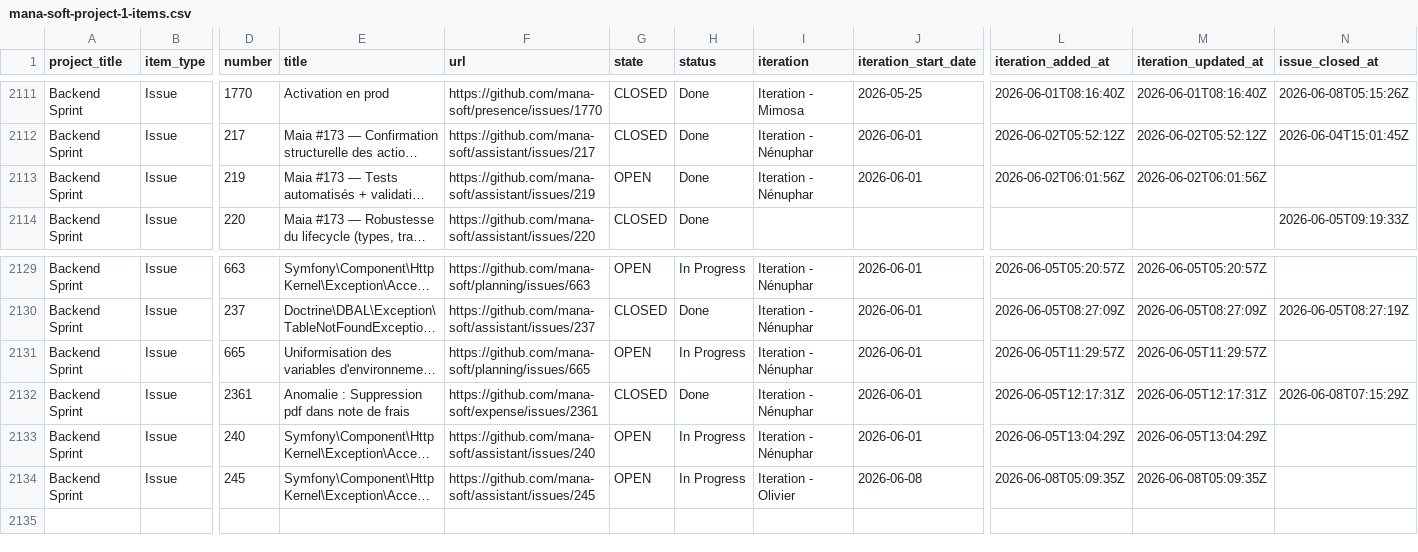
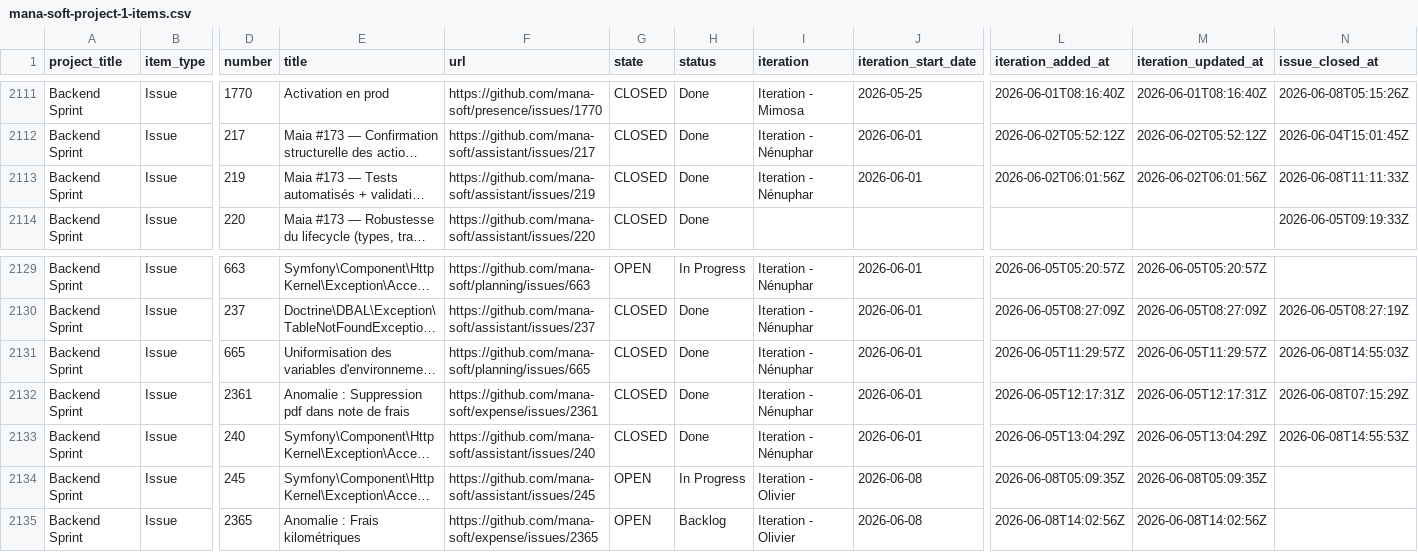
Before and after one commit to siven76/dev-dashboard, a CSV file: docs/briefs/mana-soft-project-1-items.csv, drawn as a sheet; only a part is shown, gaps mark what is left out; long unchanged cells end in …; rows hold the shown columns only; the diff names each change by its address in the sheet, - before the commit and + after, or states it on an @@ line.

```diff
--- a/docs/briefs/mana-soft-project-1-items.csv
+++ b/docs/briefs/mana-soft-project-1-items.csv
-G2113 (state): OPEN
+G2113 (state): CLOSED
-N2113 (issue_closed_at): (empty)
+N2113 (issue_closed_at): 2026-06-08T11:11:33Z
-G2131 (state): OPEN
+G2131 (state): CLOSED
-H2131 (status): In Progress
+H2131 (status): Done
-N2131 (issue_closed_at): (empty)
+N2131 (issue_closed_at): 2026-06-08T14:55:03Z
-G2133 (state): OPEN
+G2133 (state): CLOSED
-H2133 (status): In Progress
+H2133 (status): Done
-N2133 (issue_closed_at): (empty)
+N2133 (issue_closed_at): 2026-06-08T14:55:53Z
+row 2135: Backend Sprint | Issue | 2365 | Anomalie : Frais kilométriques | https://github.com/mana-soft/expense/issues/2365 | OPEN | Backlog | Iteration - Olivier | 2026-06-08 | 2026-06-08T14:02:56Z | 2026-06-08T14:02:56Z
```
Also changed, not shown: 2 other files.
